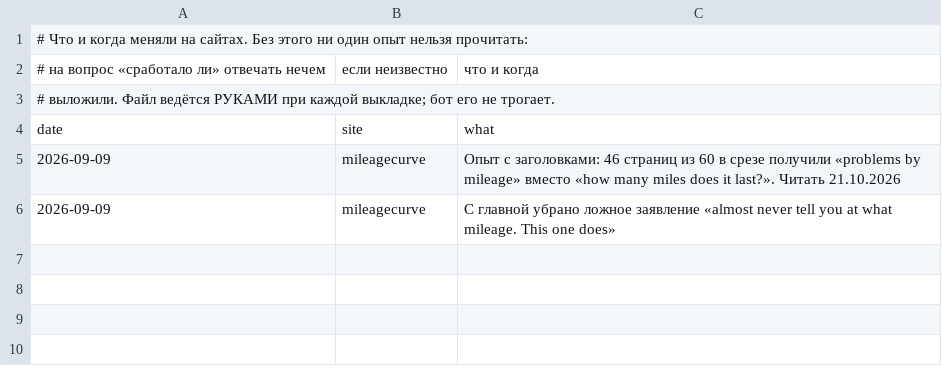
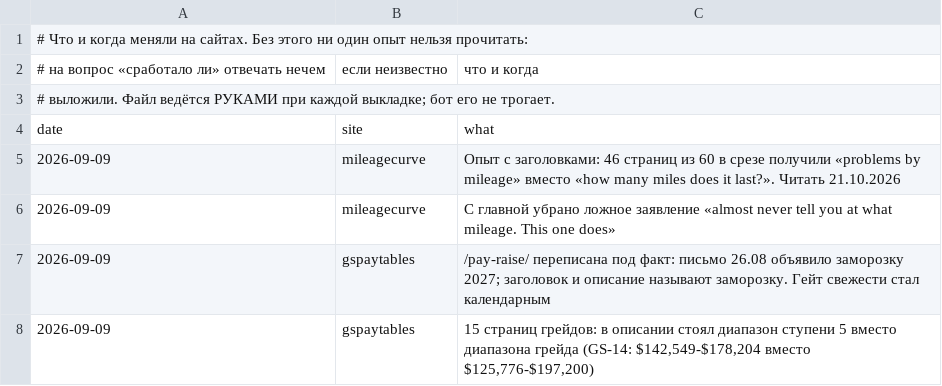
Before and after one commit to bilingoplusllc/web-properties, a CSV file: dashboard/data/deploys.csv, drawn as a sheet.

```diff
--- a/dashboard/data/deploys.csv
+++ b/dashboard/data/deploys.csv
@@ -6 +6,3 @@ date,site,what
 2026-09-09,mileagecurve,С главной убрано ложное заявление «almost never tell you at what mileage. This one does»
+2026-09-09,gspaytables,"/pay-raise/ переписана под факт: письмо 26.08 объявило заморозку 2027; заголовок и описание называют заморозку. Гейт свежести стал календарным"
+2026-09-09,gspaytables,"15 страниц грейдов: в описании стоял диапазон ступени 5 вместо диапазона грейда (GS-14: $142,549-$178,204 вместо $125,776-$197,200)"
```
